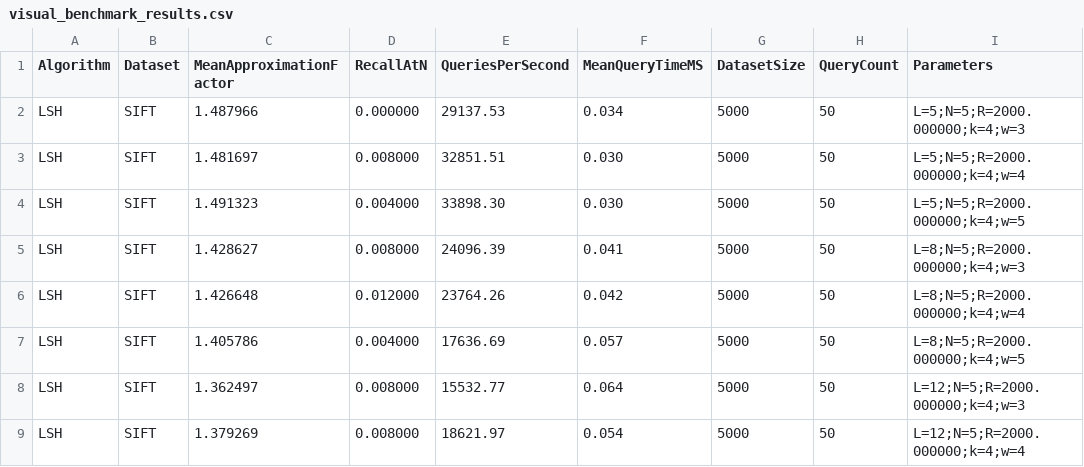
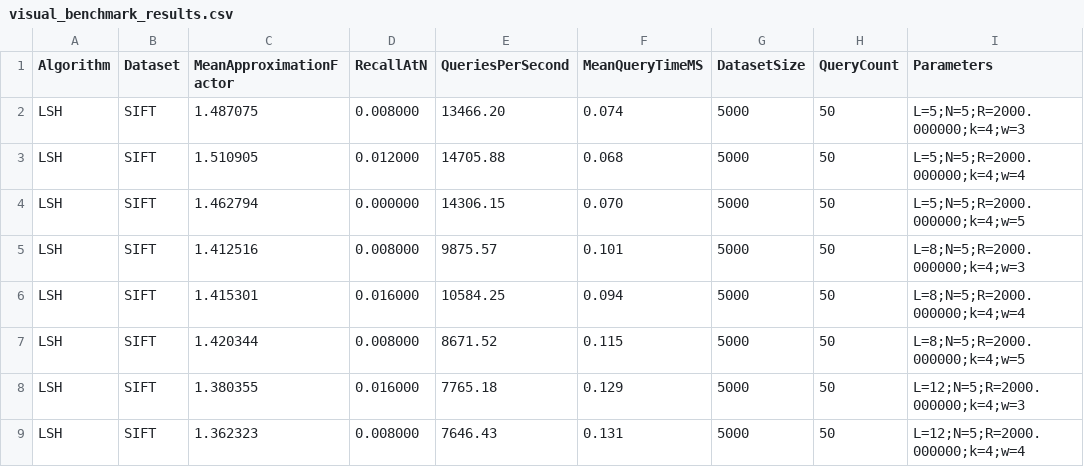
Before and after one commit to TheodoraManika/Vector-Similarity-Search-Methods, a CSV file: results/visual_benchmark_results.csv, drawn as a sheet; only a part is shown; the diff covers the shown part only.

Commit message:
to do and running results

```diff
--- a/results/visual_benchmark_results.csv
+++ b/results/visual_benchmark_results.csv
@@ -1,9 +1,9 @@
 Algorithm,Dataset,MeanApproximationFactor,RecallAtN,QueriesPerSecond,MeanQueryTimeMS,DatasetSize,QueryCount,Parameters
-LSH,SIFT,1.487966,0.000000,29137.53,0.034,5000,50,"L=5;N=5;R=2000.000000;k=4;w=3"
-LSH,SIFT,1.481697,0.008000,32851.51,0.030,5000,50,"L=5;N=5;R=2000.000000;k=4;w=4"
-LSH,SIFT,1.491323,0.004000,33898.30,0.030,5000,50,"L=5;N=5;R=2000.000000;k=4;w=5"
-LSH,SIFT,1.428627,0.008000,24096.39,0.041,5000,50,"L=8;N=5;R=2000.000000;k=4;w=3"
-LSH,SIFT,1.426648,0.012000,23764.26,0.042,5000,50,"L=8;N=5;R=2000.000000;k=4;w=4"
-LSH,SIFT,1.405786,0.004000,17636.69,0.057,5000,50,"L=8;N=5;R=2000.000000;k=4;w=5"
-LSH,SIFT,1.362497,0.008000,15532.77,0.064,5000,50,"L=12;N=5;R=2000.000000;k=4;w=3"
-LSH,SIFT,1.379269,0.008000,18621.97,0.054,5000,50,"L=12;N=5;R=2000.000000;k=4;w=4"
+LSH,SIFT,1.487075,0.008000,13466.20,0.074,5000,50,"L=5;N=5;R=2000.000000;k=4;w=3"
+LSH,SIFT,1.510905,0.012000,14705.88,0.068,5000,50,"L=5;N=5;R=2000.000000;k=4;w=4"
+LSH,SIFT,1.462794,0.000000,14306.15,0.070,5000,50,"L=5;N=5;R=2000.000000;k=4;w=5"
+LSH,SIFT,1.412516,0.008000,9875.57,0.101,5000,50,"L=8;N=5;R=2000.000000;k=4;w=3"
+LSH,SIFT,1.415301,0.016000,10584.25,0.094,5000,50,"L=8;N=5;R=2000.000000;k=4;w=4"
+LSH,SIFT,1.420344,0.008000,8671.52,0.115,5000,50,"L=8;N=5;R=2000.000000;k=4;w=5"
+LSH,SIFT,1.380355,0.016000,7765.18,0.129,5000,50,"L=12;N=5;R=2000.000000;k=4;w=3"
+LSH,SIFT,1.362323,0.008000,7646.43,0.131,5000,50,"L=12;N=5;R=2000.000000;k=4;w=4"
```
Also changed, not shown: 143 edited cells elsewhere in this file, 2 other files.
